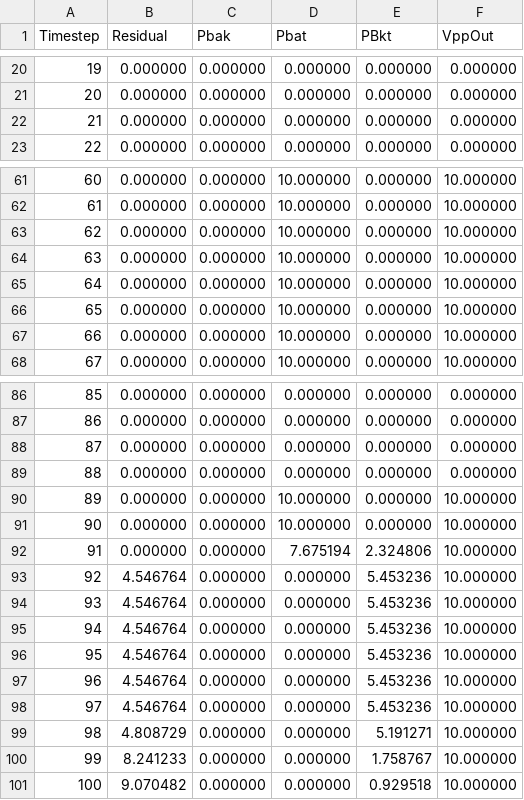
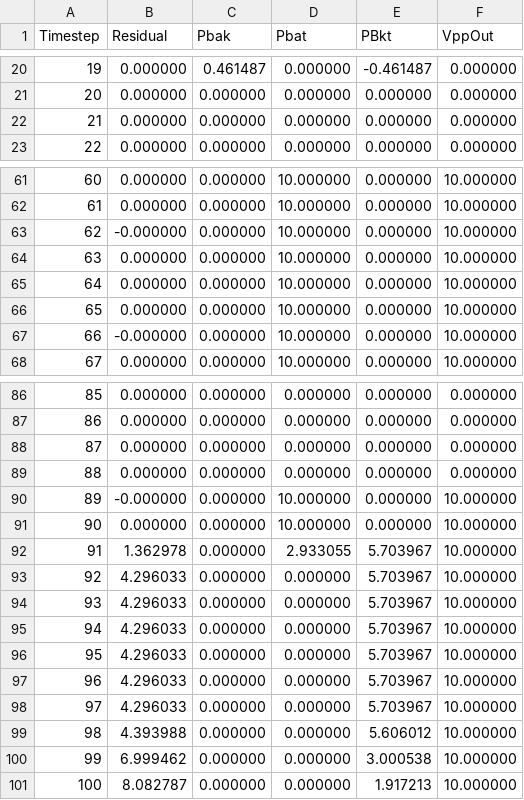
Before and after one commit to vanikat/magi-modules, a CSV file: iso_agents/config/input/scenario2_combined_output.csv, drawn as a sheet; only a part is shown, gaps mark what is left out; the diff covers the shown part only.

```diff
--- a/iso_agents/config/input/scenario2_combined_output.csv
+++ b/iso_agents/config/input/scenario2_combined_output.csv
@@ -20,2 +20,2 @@ Timestep,Residual,Pbak,Pbat,PBkt,VppOut
-19,0.000000,0.000000,0.000000,0.000000,0.000000
+19,0.000000,0.461487,0.000000,-0.461487,0.000000
 20,0.000000,0.000000,0.000000,0.000000,0.000000
@@ -62,3 +62,3 @@ Timestep,Residual,Pbak,Pbat,PBkt,VppOut
 61,0.000000,0.000000,10.000000,0.000000,10.000000
-62,0.000000,0.000000,10.000000,0.000000,10.000000
+62,-0.000000,0.000000,10.000000,0.000000,10.000000
 63,0.000000,0.000000,10.000000,0.000000,10.000000
@@ -66,3 +66,3 @@ Timestep,Residual,Pbak,Pbat,PBkt,VppOut
 65,0.000000,0.000000,10.000000,0.000000,10.000000
-66,0.000000,0.000000,10.000000,0.000000,10.000000
+66,-0.000000,0.000000,10.000000,0.000000,10.000000
 67,0.000000,0.000000,10.000000,0.000000,10.000000
@@ -89,13 +89,13 @@ Timestep,Residual,Pbak,Pbat,PBkt,VppOut
 88,0.000000,0.000000,0.000000,0.000000,0.000000
-89,0.000000,0.000000,10.000000,0.000000,10.000000
+89,-0.000000,0.000000,10.000000,0.000000,10.000000
 90,0.000000,0.000000,10.000000,0.000000,10.000000
-91,0.000000,0.000000,7.675194,2.324806,10.000000
-92,4.546764,0.000000,0.000000,5.453236,10.000000
-93,4.546764,0.000000,0.000000,5.453236,10.000000
-94,4.546764,0.000000,0.000000,5.453236,10.000000
-95,4.546764,0.000000,0.000000,5.453236,10.000000
-96,4.546764,0.000000,0.000000,5.453236,10.000000
-97,4.546764,0.000000,0.000000,5.453236,10.000000
-98,4.808729,0.000000,0.000000,5.191271,10.000000
-99,8.241233,0.000000,0.000000,1.758767,10.000000
-100,9.070482,0.000000,0.000000,0.929518,10.000000
+91,1.362978,0.000000,2.933055,5.703967,10.000000
+92,4.296033,0.000000,0.000000,5.703967,10.000000
+93,4.296033,0.000000,0.000000,5.703967,10.000000
+94,4.296033,0.000000,0.000000,5.703967,10.000000
+95,4.296033,0.000000,0.000000,5.703967,10.000000
+96,4.296033,0.000000,0.000000,5.703967,10.000000
+97,4.296033,0.000000,0.000000,5.703967,10.000000
+98,4.393988,0.000000,0.000000,5.606012,10.000000
+99,6.999462,0.000000,0.000000,3.000538,10.000000
+100,8.082787,0.000000,0.000000,1.917213,10.000000
```
Also changed, not shown: 90 edited cells elsewhere in this file, iso_agents/config/input/scenario2_params.csv, 5 other files.
